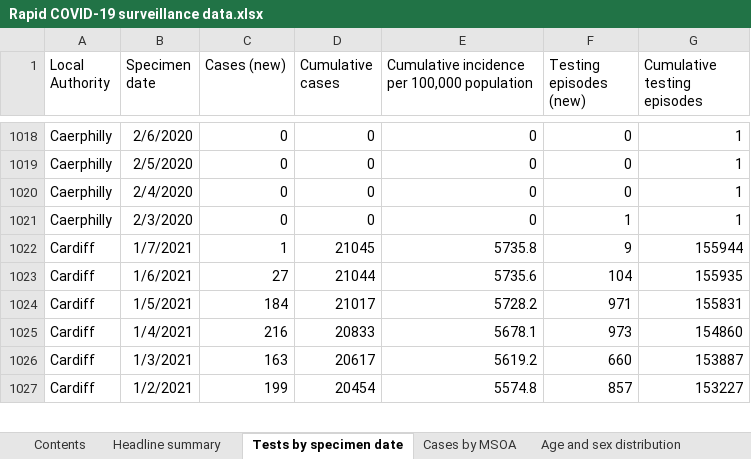
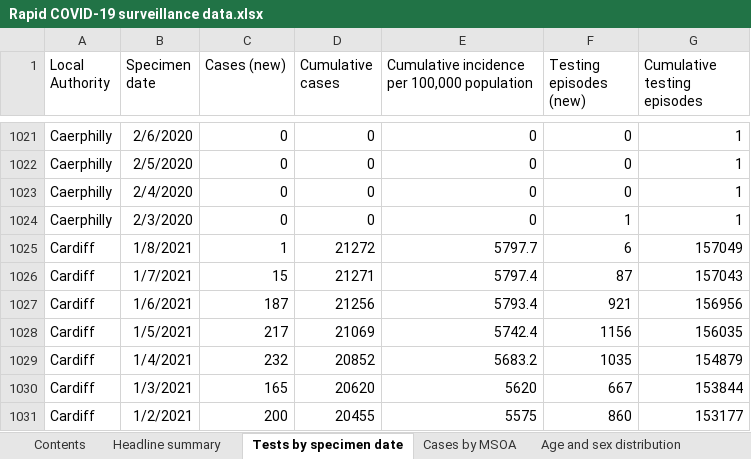
Before and after one commit to beta-decay/beta-decay.github.io, an Excel workbook: covid_n_wales/Rapid COVID-19 surveillance data.xlsx, sheet Tests by specimen date, drawn as a sheet; only a part is shown, gaps mark what is left out; values as stored, in another font and other column widths than the file's, no borders; addresses are those after the commit; the diff covers the shown part only; the diff names each change by its address in the sheet, - before the commit and + after, or states it on an @@ line.

```diff
--- a/covid_n_wales/Rapid COVID-19 surveillance data.xlsx (sheet Tests by specimen date)
+++ b/covid_n_wales/Rapid COVID-19 surveillance data.xlsx (sheet Tests by specimen date)
+row 1025: Cardiff | 1/8/2021 | 1 | 21272 | 5797.7 | 6 | 157049
-C1026 (Cases (new)): 1
+C1026 (Cases (new)): 15
-D1026 (Cumulative cases): 21045
+D1026 (Cumulative cases): 21271
-E1026: 5735.8
+E1026: 5797.4
-F1026 (Testing episodes (new)): 9
+F1026 (Testing episodes (new)): 87
-G1026 (Cumulative testing episodes): 155944
+G1026 (Cumulative testing episodes): 157043
-C1027 (Cases (new)): 27
+C1027 (Cases (new)): 187
-D1027 (Cumulative cases): 21044
+D1027 (Cumulative cases): 21256
-E1027: 5735.6
+E1027: 5793.4
-F1027 (Testing episodes (new)): 104
+F1027 (Testing episodes (new)): 921
-G1027 (Cumulative testing episodes): 155935
+G1027 (Cumulative testing episodes): 156956
-C1028 (Cases (new)): 184
+C1028 (Cases (new)): 217
-D1028 (Cumulative cases): 21017
+D1028 (Cumulative cases): 21069
-E1028: 5728.2
+E1028: 5742.4
-F1028 (Testing episodes (new)): 971
+F1028 (Testing episodes (new)): 1156
-G1028 (Cumulative testing episodes): 155831
+G1028 (Cumulative testing episodes): 156035
-C1029 (Cases (new)): 216
+C1029 (Cases (new)): 232
-D1029 (Cumulative cases): 20833
+D1029 (Cumulative cases): 20852
-E1029: 5678.1
+E1029: 5683.2
-F1029 (Testing episodes (new)): 973
+F1029 (Testing episodes (new)): 1035
-G1029 (Cumulative testing episodes): 154860
+G1029 (Cumulative testing episodes): 154879
-C1030 (Cases (new)): 163
+C1030 (Cases (new)): 165
-D1030 (Cumulative cases): 20617
+D1030 (Cumulative cases): 20620
-E1030: 5619.2
+E1030: 5620
-F1030 (Testing episodes (new)): 660
+F1030 (Testing episodes (new)): 667
-G1030 (Cumulative testing episodes): 153887
+G1030 (Cumulative testing episodes): 153844
-C1031 (Cases (new)): 199
+C1031 (Cases (new)): 200
-D1031 (Cumulative cases): 20454
+D1031 (Cumulative cases): 20455
-E1031: 5574.8
+E1031: 5575
-F1031 (Testing episodes (new)): 857
+F1031 (Testing episodes (new)): 860
-G1031 (Cumulative testing episodes): 153227
+G1031 (Cumulative testing episodes): 153177
```
Also changed, not shown: 23 added rows and 1721 edited cells elsewhere in this sheet, sheet Cases by MSOA, sheet Deaths by date, sheet Age and sex distribution, sheet Total tests authorised, sheet Headline summary, sheet Deaths by LHB, 1 more sheet, 10 other files.
